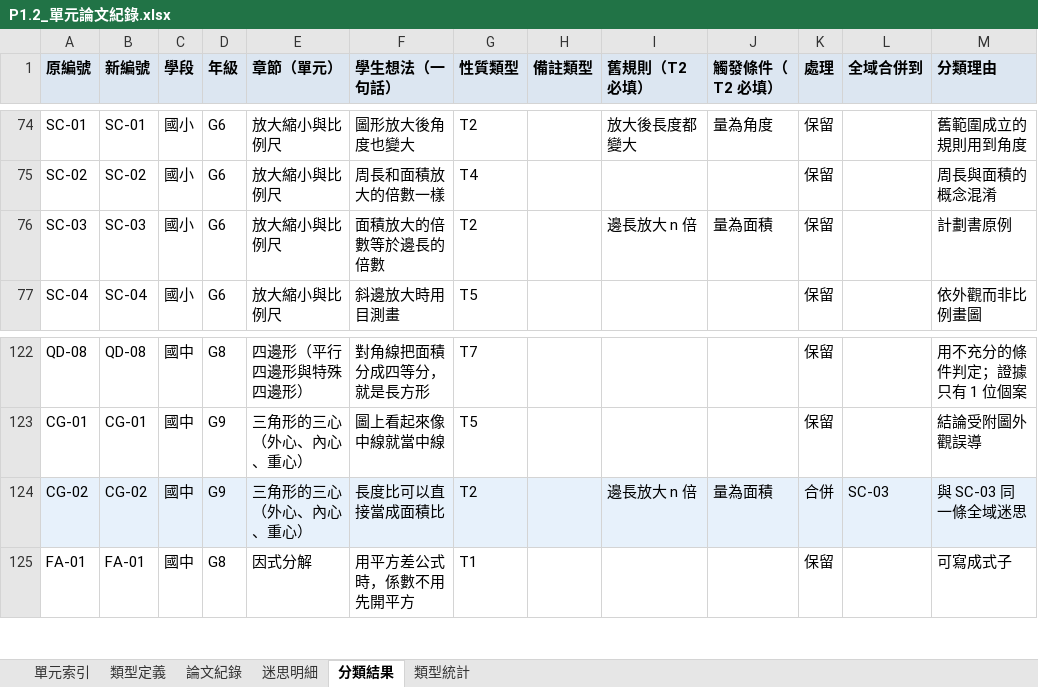
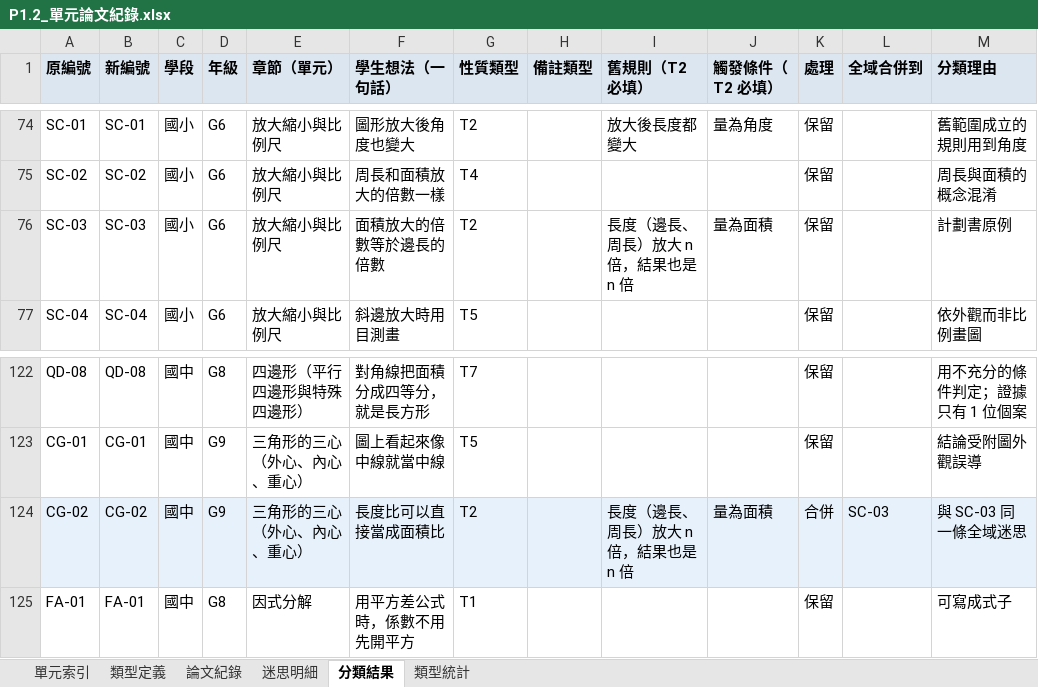
Before and after one commit to Ciinz-04/misconception-db, an Excel workbook: sources/unit_notes/P1.2_單元論文紀錄.xlsx, sheet 分類結果, drawn as a sheet; only a part is shown, gaps mark what is left out; values as stored, in another font and other column widths than the file's, no borders; the diff names each change by its address in the sheet, - before the commit and + after, or states it on an @@ line.

Commit message:
W03: 更新 P1.2 紀錄表（SC-03 舊規則）

```diff
--- a/sources/unit_notes/P1.2_單元論文紀錄.xlsx (sheet 分類結果)
+++ b/sources/unit_notes/P1.2_單元論文紀錄.xlsx (sheet 分類結果)
-I76 (舊規則（T2 必填）): 邊長放大 n 倍
+I76 (舊規則（T2 必填）): 長度（邊長、周長）放大 n 倍，結果也是 n 倍
-I124 (舊規則（T2 必填）): 邊長放大 n 倍
+I124 (舊規則（T2 必填）): 長度（邊長、周長）放大 n 倍，結果也是 n 倍
```
